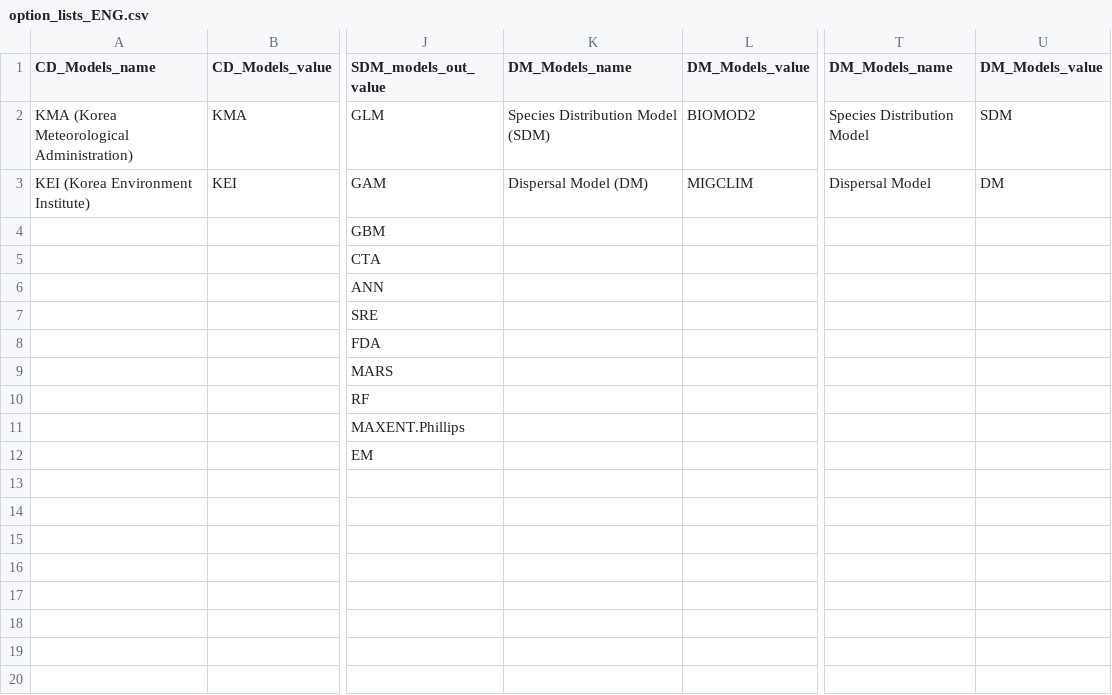
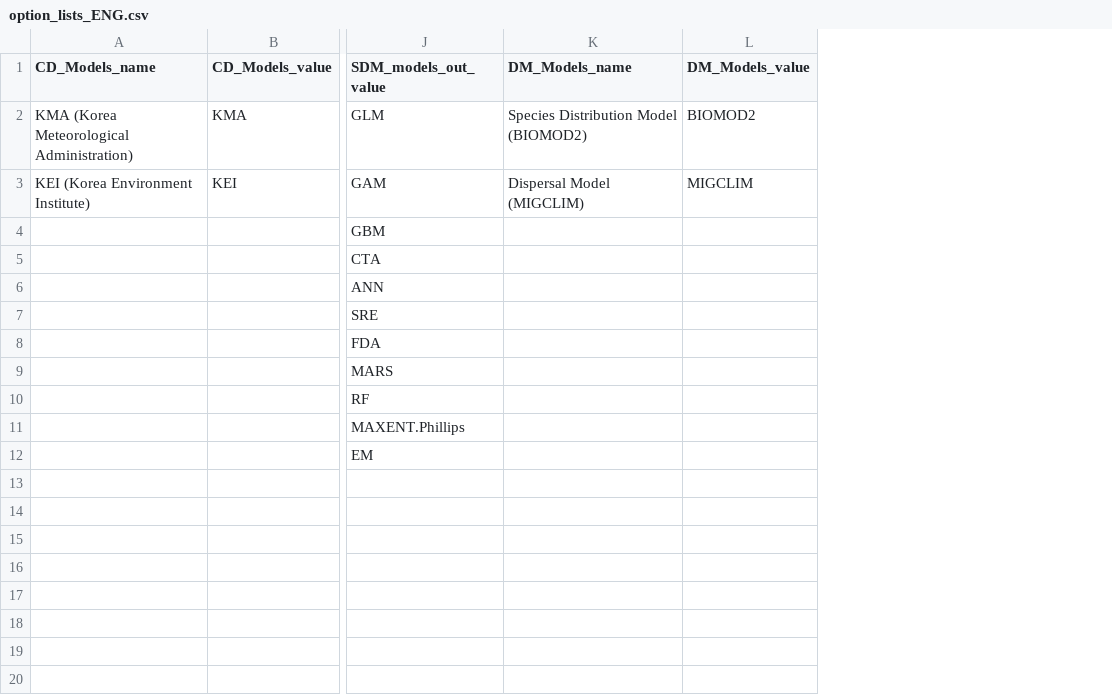
Before and after one commit to jducky/eco2, a CSV file: option_lists_ENG.csv, drawn as a sheet; only a part is shown, gaps mark what is left out; the diff names each change by its address in the sheet, - before the commit and + after, or states it on an @@ line.

```diff
--- a/option_lists_ENG.csv
+++ b/option_lists_ENG.csv
-column T (DM_Models_name), rows 2-3: Species Distribution Model | Dispersal Model
-column U (DM_Models_value), rows 2-3: SDM | DM
-K2 (DM_Models_name): Species Distribution Model (SDM)
+K2 (DM_Models_name): Species Distribution Model (BIOMOD2)
-K3 (DM_Models_name): Dispersal Model (DM)
+K3 (DM_Models_name): Dispersal Model (MIGCLIM)
```
Also changed, not shown: option_lists_KOR.csv, 2 other files.
